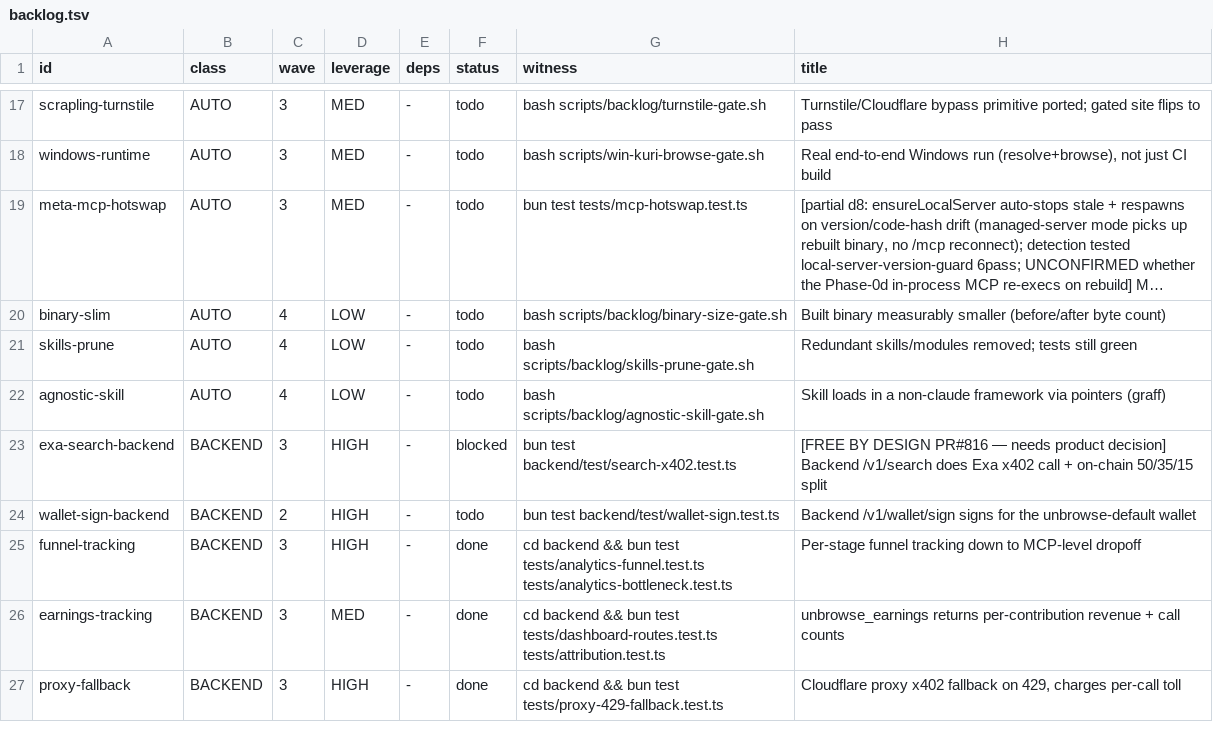
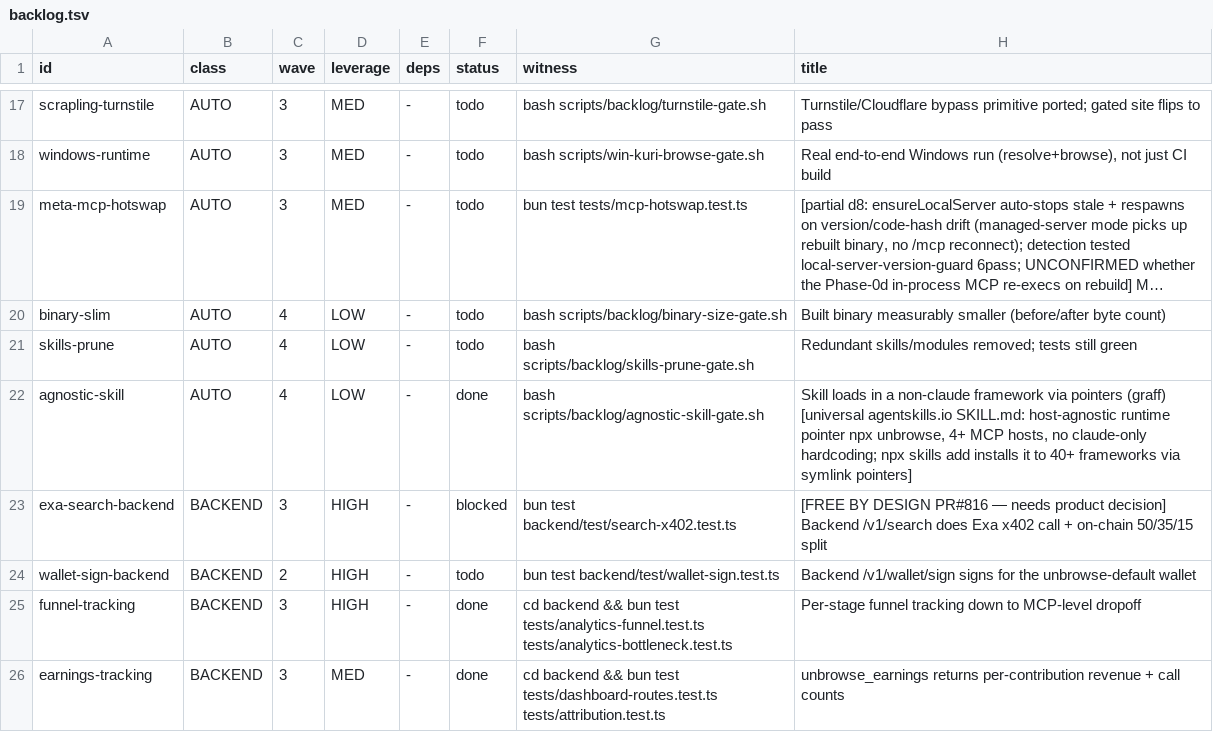
Before and after one commit to unbrowse-ai/unbrowse, a TSV file: .claude/backlog.tsv, drawn as a sheet; only a part is shown, gaps mark what is left out; the shorter side is filled out with more unchanged rows; long unchanged cells end in ….

```diff
--- a/.claude/backlog.tsv
+++ b/.claude/backlog.tsv
@@ -21,3 +21,3 @@ binary-slim	AUTO	4	LOW	-	todo	bash scripts/backlog/binary-size-gate.sh	Built bin
 skills-prune	AUTO	4	LOW	-	todo	bash scripts/backlog/skills-prune-gate.sh	Redundant skills/modules removed; tests still green
-agnostic-skill	AUTO	4	LOW	-	todo	bash scripts/backlog/agnostic-skill-gate.sh	Skill loads in a non-claude framework via pointers (graff)
+agnostic-skill	AUTO	4	LOW	-	done	bash scripts/backlog/agnostic-skill-gate.sh	Skill loads in a non-claude framework via pointers (graff) [universal agentskills.io SKILL.md: host-agnostic runtime pointer npx unbrowse, 4+ MCP hosts, no claude-only hardcoding; npx skills add installs it to 40+ frameworks via symlink pointers]
 exa-search-backend	BACKEND	3	HIGH	-	blocked	bun test backend/test/search-x402.test.ts	[FREE BY DESIGN PR#816 — needs product decision] Backend /v1/search does Exa x402 call + on-chain 50/35/15 split
```
Also changed, not shown: 2 other files.
